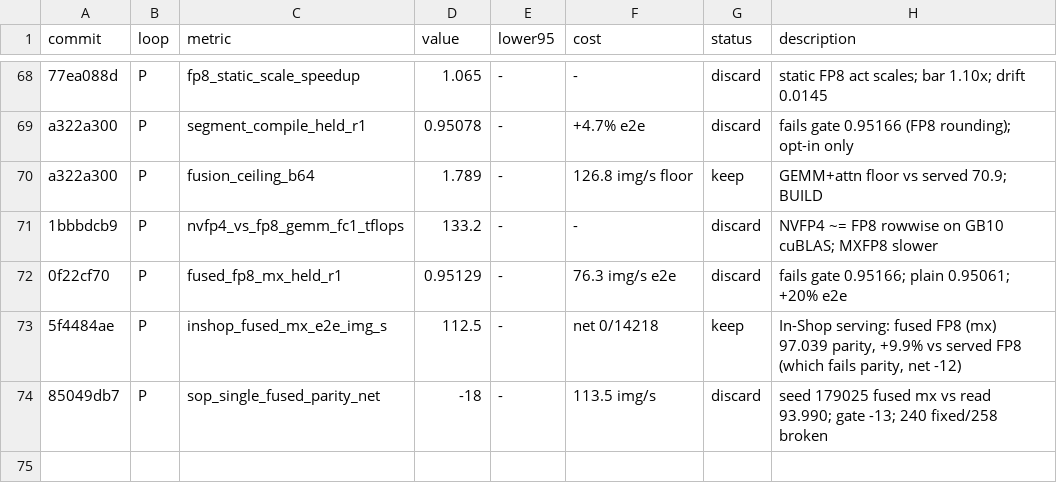
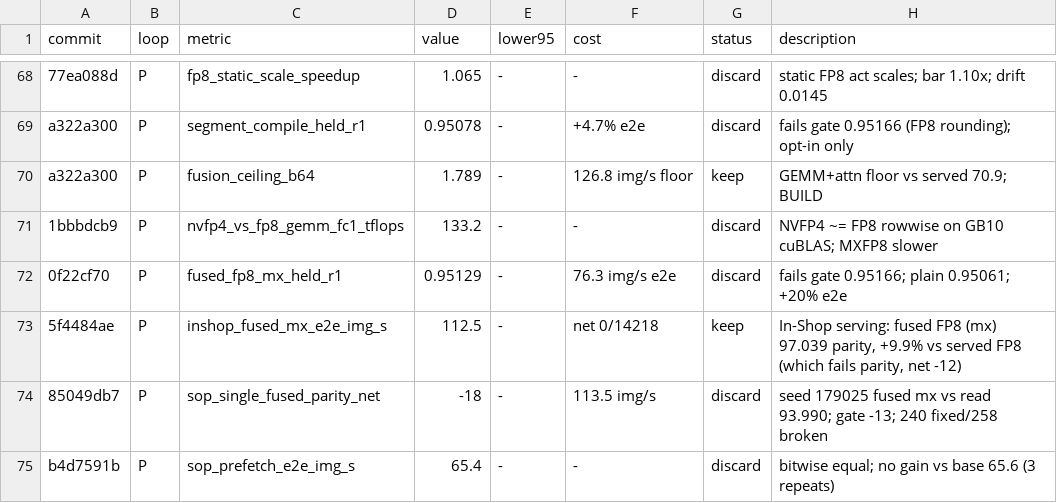
Before and after one commit to CausalityHQ/sfora, a TSV file: docs/autoresearch/results.tsv, drawn as a sheet; only a part is shown, gaps mark what is left out.

Commit message:
Record exact H2D prefetch lever KILL (no gain, bitwise equal)

```diff
--- a/docs/autoresearch/results.tsv
+++ b/docs/autoresearch/results.tsv
@@ -74 +74,2 @@ a322a300	P	fusion_ceiling_b64	1.789	-	126.8 img/s floor	keep	GEMM+attn floor vs
 85049db7	P	sop_single_fused_parity_net	-18	-	113.5 img/s	discard	seed 179025 fused mx vs read 93.990; gate -13; 240 fixed/258 broken
+b4d7591b	P	sop_prefetch_e2e_img_s	65.4	-	-	discard	bitwise equal; no gain vs base 65.6 (3 repeats)
```
Also changed, not shown: 1 other file.
